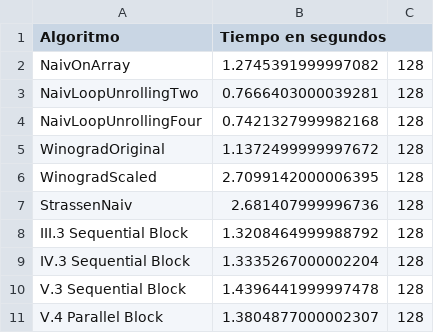
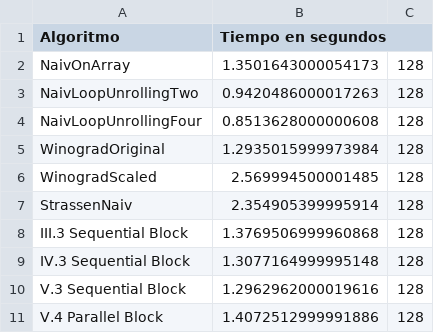
Before and after one commit to IsaBellaCM07/Multiplicacion_Matrices_Graficas, a CSV file: ProyectoFinal/tiempos/tiempos_python/tiempos_ejecucion_128.csv, drawn as a sheet.

```diff
--- a/ProyectoFinal/tiempos/tiempos_python/tiempos_ejecucion_128.csv
+++ b/ProyectoFinal/tiempos/tiempos_python/tiempos_ejecucion_128.csv
@@ -1,11 +1,11 @@
 Algoritmo,Tiempo en segundos
-NaivOnArray,1.2745391999997082,128
-NaivLoopUnrollingTwo,0.7666403000039281,128
-NaivLoopUnrollingFour,0.7421327999982168,128
-WinogradOriginal,1.1372499999997672,128
-WinogradScaled,2.7099142000006395,128
-StrassenNaiv,2.681407999996736,128
-III.3 Sequential Block,1.3208464999988792,128
-IV.3 Sequential Block,1.3335267000002204,128
-V.3 Sequential Block,1.4396441999997478,128
-V.4 Parallel Block,1.3804877000002307,128
+NaivOnArray,1.3501643000054173,128
+NaivLoopUnrollingTwo,0.9420486000017263,128
+NaivLoopUnrollingFour,0.8513628000000608,128
+WinogradOriginal,1.2935015999973984,128
+WinogradScaled,2.569994500001485,128
+StrassenNaiv,2.354905399995914,128
+III.3 Sequential Block,1.3769506999960868,128
+IV.3 Sequential Block,1.3077164999995148,128
+V.3 Sequential Block,1.2962962000019616,128
+V.4 Parallel Block,1.4072512999991886,128
```
Also changed, not shown: ProyectoFinal/tiempos/tiempos_go/tiempos_128.csv, ProyectoFinal/tiempos/tiempos_python/tiempos_ejecucion_16.csv, 16 other files.
